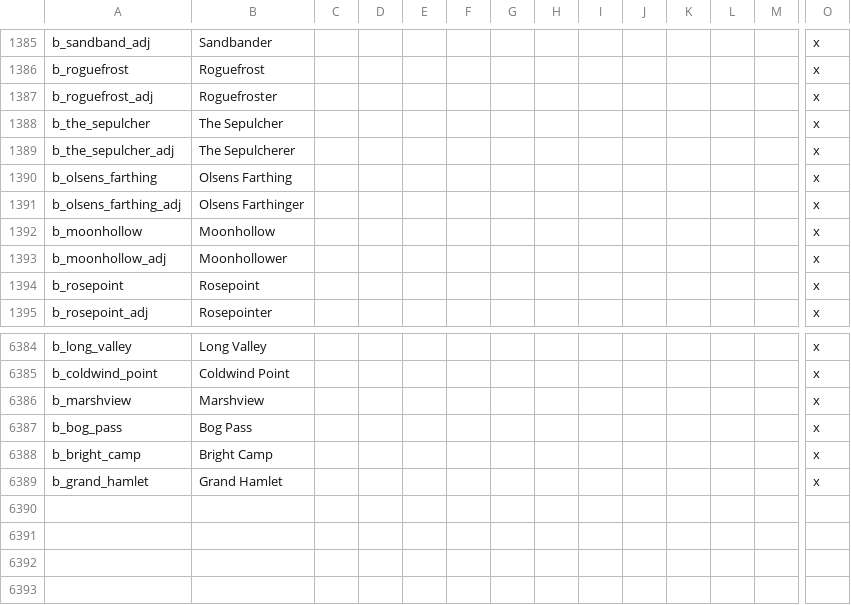
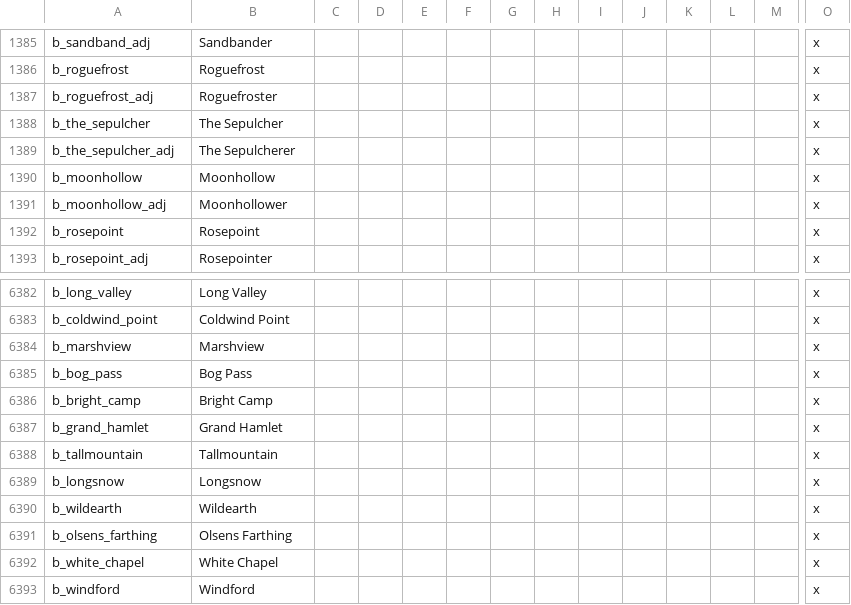
Before and after one commit to blackdragonTOW/Tides-of-Warcraft, a CSV file: localisation/0_Barony_names.csv, drawn as a sheet; only a part is shown, gaps mark what is left out; removed rows and columns are numbered as before the commit, all else as after; rows hold the shown columns only; the diff names each change by its address in the sheet, - before the commit and + after, or states it on an @@ line.

```diff
--- a/localisation/0_Barony_names.csv
+++ b/localisation/0_Barony_names.csv
-row 1391: b_olsens_farthing_adj | Olsens Farthinger |  |  |  |  |  |  |  |  |  |  |  | x
+row 6388: b_tallmountain | Tallmountain |  |  |  |  |  |  |  |  |  |  |  | x
+row 6389: b_longsnow | Longsnow |  |  |  |  |  |  |  |  |  |  |  | x
+row 6390: b_wildearth | Wildearth |  |  |  |  |  |  |  |  |  |  |  | x
@@ row 1390 moved to row 6391: b_olsens_farthing @@
+row 6392: b_white_chapel | White Chapel |  |  |  |  |  |  |  |  |  |  |  | x
+row 6393: b_windford | Windford |  |  |  |  |  |  |  |  |  |  |  | x
```
Also changed, not shown: localisation/0_County_names.csv, localisation/0_Province_names.csv.
